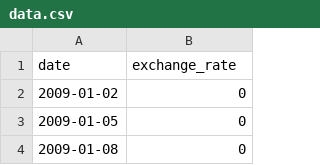
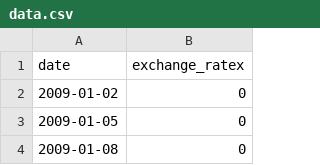
Before and after one commit to viruskizz/42bangkok-cpp_module, a CSV file: cpp09/ex00/data.csv, drawn as a sheet; only a part is shown.

```diff
--- a/cpp09/ex00/data.csv
+++ b/cpp09/ex00/data.csv
@@ -1,2 +1,2 @@
-date,exchange_rate
+date,exchange_ratex
 2009-01-02,0
```
Also changed, not shown: 4 other files.
